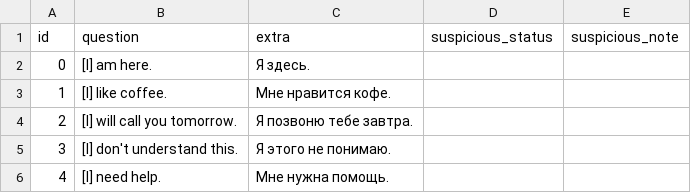
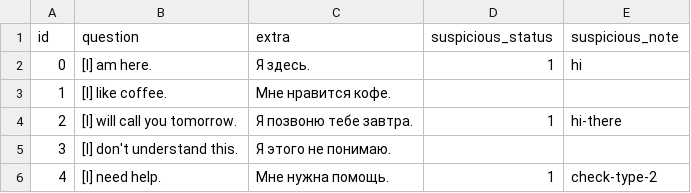
Before and after one commit to df09/eng, a CSV file: data/topics/2_pronouns/questions/inputs.csv, drawn as a sheet; the diff names each change by its address in the sheet, - before the commit and + after, or states it on an @@ line.

```diff
--- a/data/topics/2_pronouns/questions/inputs.csv
+++ b/data/topics/2_pronouns/questions/inputs.csv
-D2 (suspicious_status): (empty)
+D2 (suspicious_status): 1
-E2 (suspicious_note): (empty)
+E2 (suspicious_note): hi
-D4 (suspicious_status): (empty)
+D4 (suspicious_status): 1
-E4 (suspicious_note): (empty)
+E4 (suspicious_note): hi-there
-D6 (suspicious_status): (empty)
+D6 (suspicious_status): 1
-E6 (suspicious_note): (empty)
+E6 (suspicious_note): check-type-2
```
Also changed, not shown: data/users/df09/progress.csv, 21 other files.
